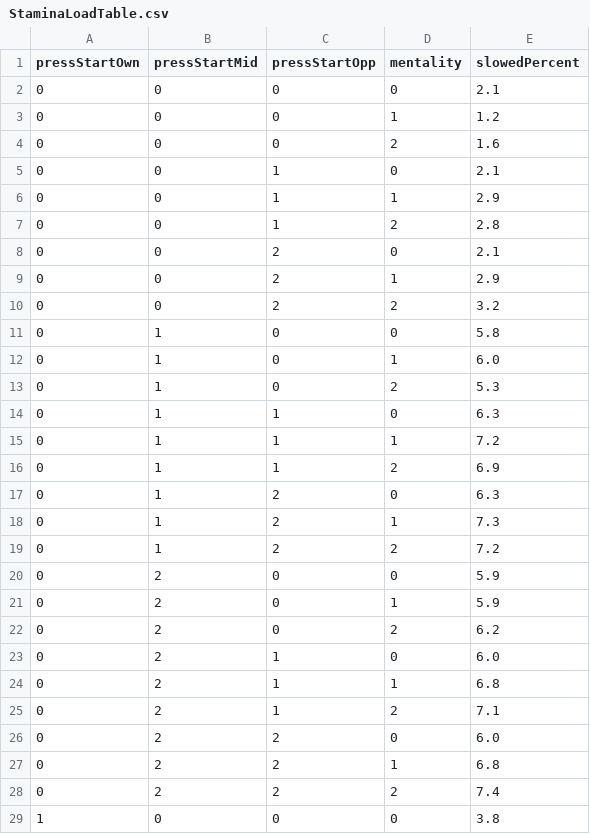
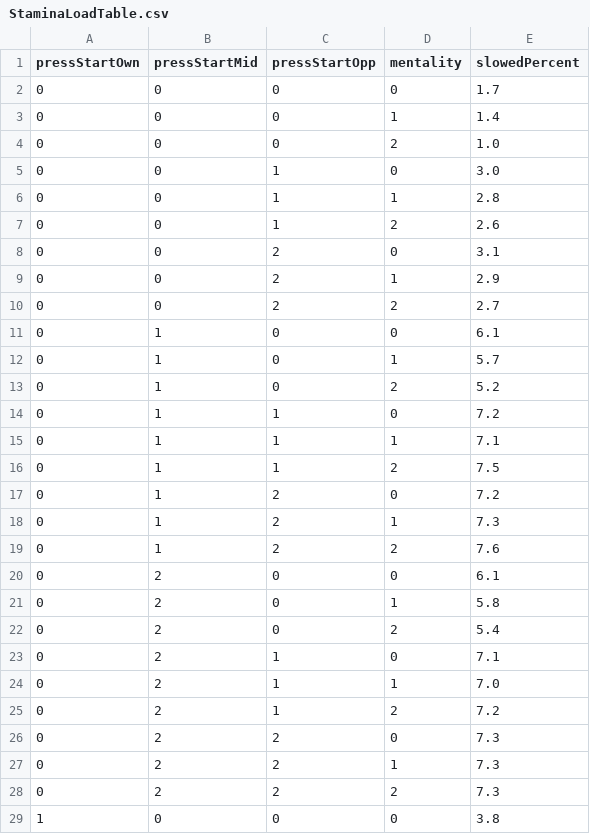
Before and after one commit to pmj9384/PitchSimulator, a CSV file: Assets/Resources/Tables/StaminaLoadTable.csv, drawn as a sheet; only a part is shown; the diff covers the shown part only.

```diff
--- a/Assets/Resources/Tables/StaminaLoadTable.csv
+++ b/Assets/Resources/Tables/StaminaLoadTable.csv
@@ -1,29 +1,29 @@
 pressStartOwn,pressStartMid,pressStartOpp,mentality,slowedPercent
-0,0,0,0,2.1
-0,0,0,1,1.2
-0,0,0,2,1.6
-0,0,1,0,2.1
-0,0,1,1,2.9
-0,0,1,2,2.8
-0,0,2,0,2.1
+0,0,0,0,1.7
+0,0,0,1,1.4
+0,0,0,2,1.0
+0,0,1,0,3.0
+0,0,1,1,2.8
+0,0,1,2,2.6
+0,0,2,0,3.1
 0,0,2,1,2.9
-0,0,2,2,3.2
-0,1,0,0,5.8
-0,1,0,1,6.0
-0,1,0,2,5.3
-0,1,1,0,6.3
-0,1,1,1,7.2
-0,1,1,2,6.9
-0,1,2,0,6.3
+0,0,2,2,2.7
+0,1,0,0,6.1
+0,1,0,1,5.7
+0,1,0,2,5.2
+0,1,1,0,7.2
+0,1,1,1,7.1
+0,1,1,2,7.5
+0,1,2,0,7.2
 0,1,2,1,7.3
-0,1,2,2,7.2
-0,2,0,0,5.9
-0,2,0,1,5.9
-0,2,0,2,6.2
-0,2,1,0,6.0
-0,2,1,1,6.8
-0,2,1,2,7.1
-0,2,2,0,6.0
-0,2,2,1,6.8
-0,2,2,2,7.4
+0,1,2,2,7.6
+0,2,0,0,6.1
+0,2,0,1,5.8
+0,2,0,2,5.4
+0,2,1,0,7.1
+0,2,1,1,7.0
+0,2,1,2,7.2
+0,2,2,0,7.3
+0,2,2,1,7.3
+0,2,2,2,7.3
 1,0,0,0,3.8
```
Also changed, not shown: 49 edited cells elsewhere in this file.
